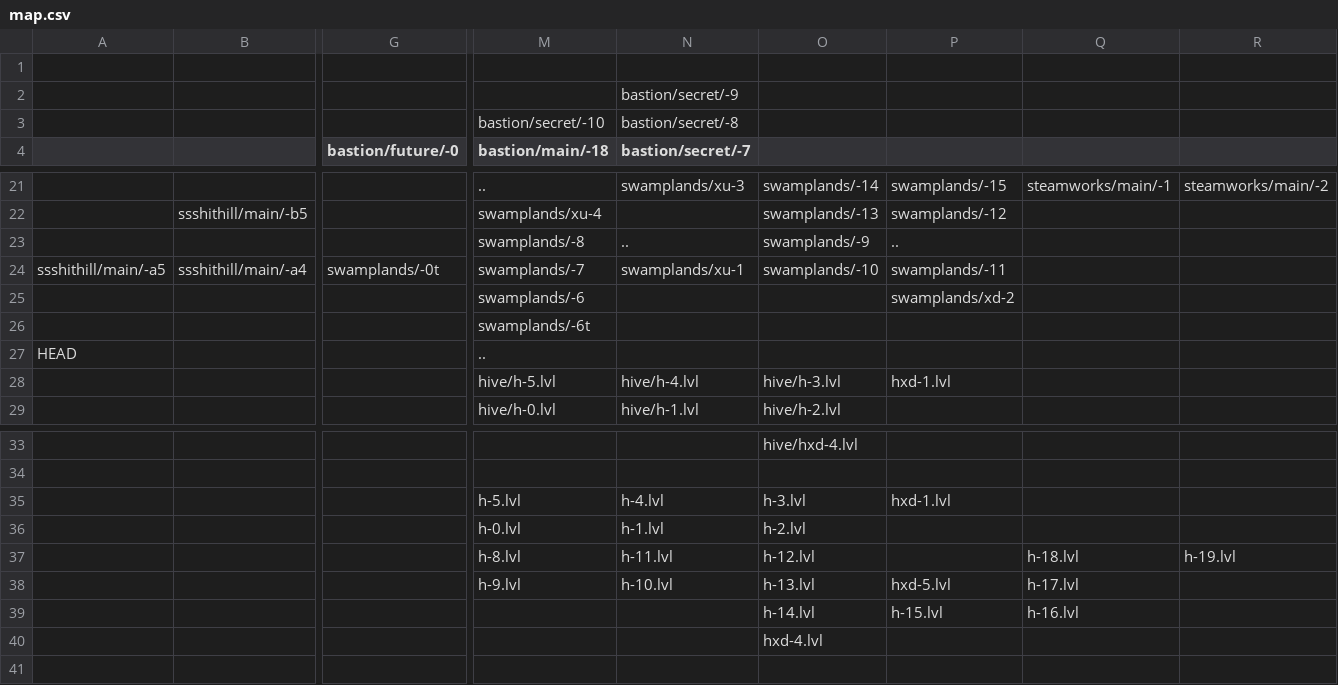
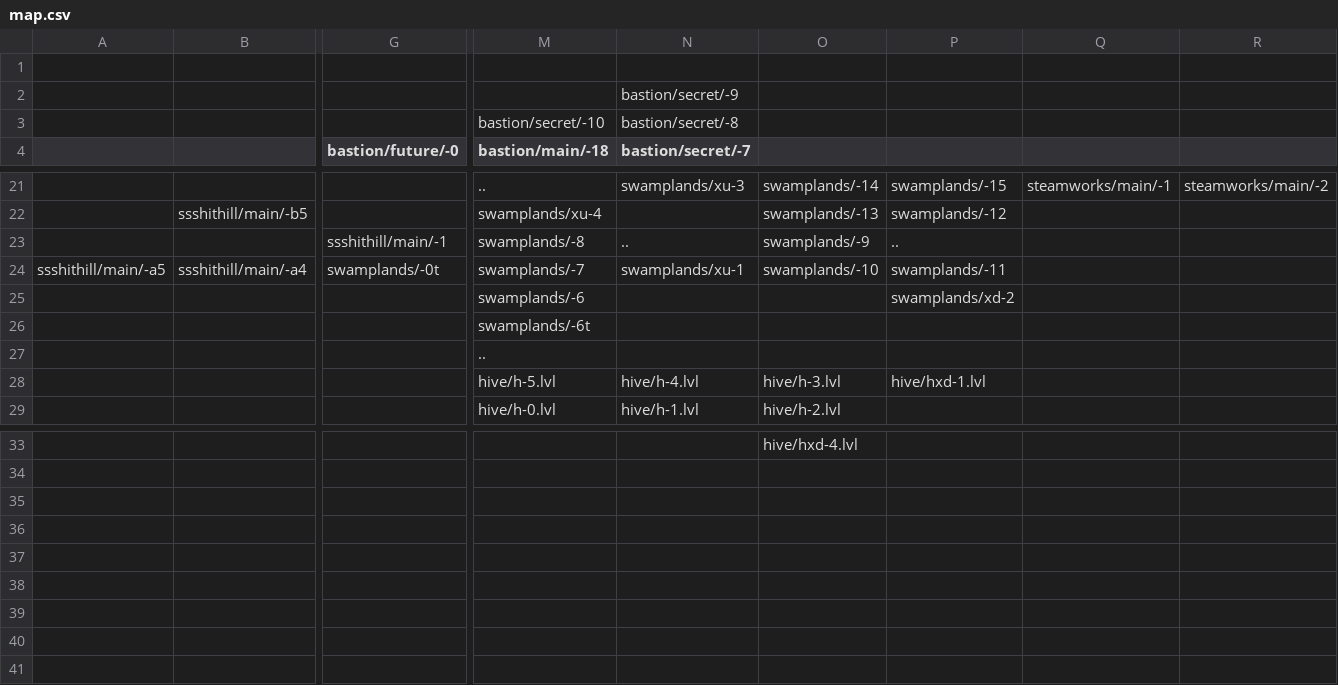
Before and after one commit to Finxx1/TEiN-Anni-6, a CSV file: data/map.csv, drawn as a sheet; only a part is shown, gaps mark what is left out; removed rows and columns are numbered as before the commit, all else as after; rows hold the shown columns only; the diff names each change by its address in the sheet, - before the commit and + after, or states it on an @@ line.

Commit message:
+ Future fixes, also SSSHitHill upload and Hive fixes
+ Gave Hive a map entry and an area label.
+ Hive secret named incorrectly in map.csv (fixed).
+ Made Future Exhaust tilted, now uses nevermore music.
+ Made Future Bastion wobble, now includes an extra NPC.

```diff
--- a/data/map.csv
+++ b/data/map.csv
-G23 (bastion/future/-0): (empty)
+G23 (bastion/future/-0): ssshithill/main/-1
-A27: HEAD
+A27: (empty)
-P28: hxd-1.lvl
+P28: hive/hxd-1.lvl
-row 35:  |  |  | h-5.lvl | h-4.lvl | h-3.lvl | hxd-1.lvl
-row 36:  |  |  | h-0.lvl | h-1.lvl | h-2.lvl
-row 37:  |  |  | h-8.lvl | h-11.lvl | h-12.lvl |  | h-18.lvl | h-19.lvl
-row 38:  |  |  | h-9.lvl | h-10.lvl | h-13.lvl | hxd-5.lvl | h-17.lvl
-row 39:  |  |  |  |  | h-14.lvl | h-15.lvl | h-16.lvl
+row 35: (empty)
+row 36: (empty)
+row 37: (empty)
+row 38: (empty)
+row 39: (empty)
-O40: hxd-4.lvl
+O40: (empty)
```
Also changed, not shown: 24 other files.
